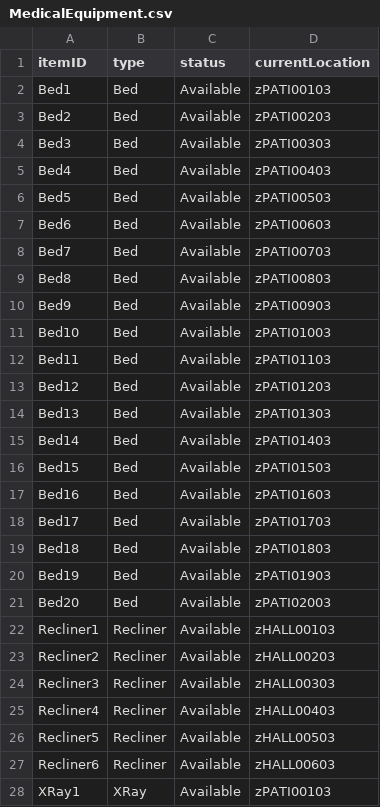
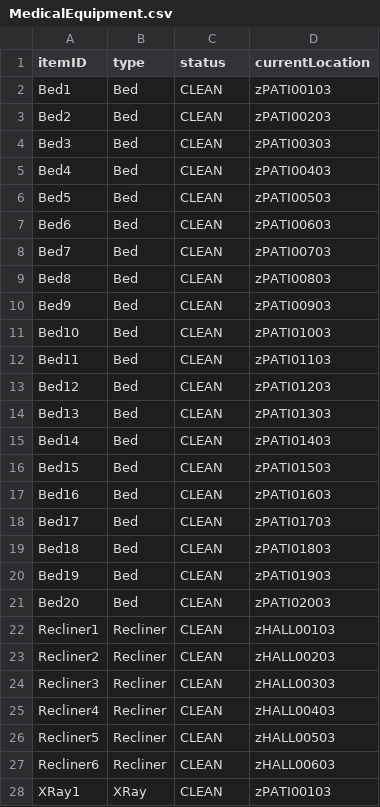
Before and after one commit to CS3733-D22-Team-Z/Iteration4, a CSV file: MedicalEquipment.csv, drawn as a sheet; only a part is shown; the diff covers the shown part only.

Commit message:
Equipment status now updated

```diff
--- a/MedicalEquipment.csv
+++ b/MedicalEquipment.csv
@@ -1,28 +1,28 @@
 itemID,type,status,currentLocation
-Bed1,Bed,Available,zPATI00103
-Bed2,Bed,Available,zPATI00203
-Bed3,Bed,Available,zPATI00303
-Bed4,Bed,Available,zPATI00403
-Bed5,Bed,Available,zPATI00503
-Bed6,Bed,Available,zPATI00603
-Bed7,Bed,Available,zPATI00703
-Bed8,Bed,Available,zPATI00803
-Bed9,Bed,Available,zPATI00903
-Bed10,Bed,Available,zPATI01003
-Bed11,Bed,Available,zPATI01103
-Bed12,Bed,Available,zPATI01203
-Bed13,Bed,Available,zPATI01303
-Bed14,Bed,Available,zPATI01403
-Bed15,Bed,Available,zPATI01503
-Bed16,Bed,Available,zPATI01603
-Bed17,Bed,Available,zPATI01703
-Bed18,Bed,Available,zPATI01803
-Bed19,Bed,Available,zPATI01903
-Bed20,Bed,Available,zPATI02003
-Recliner1,Recliner,Available,zHALL00103
-Recliner2,Recliner,Available,zHALL00203
-Recliner3,Recliner,Available,zHALL00303
-Recliner4,Recliner,Available,zHALL00403
-Recliner5,Recliner,Available,zHALL00503
-Recliner6,Recliner,Available,zHALL00603
-XRay1,XRay,Available,zPATI00103
+Bed1,Bed,CLEAN,zPATI00103
+Bed2,Bed,CLEAN,zPATI00203
+Bed3,Bed,CLEAN,zPATI00303
+Bed4,Bed,CLEAN,zPATI00403
+Bed5,Bed,CLEAN,zPATI00503
+Bed6,Bed,CLEAN,zPATI00603
+Bed7,Bed,CLEAN,zPATI00703
+Bed8,Bed,CLEAN,zPATI00803
+Bed9,Bed,CLEAN,zPATI00903
+Bed10,Bed,CLEAN,zPATI01003
+Bed11,Bed,CLEAN,zPATI01103
+Bed12,Bed,CLEAN,zPATI01203
+Bed13,Bed,CLEAN,zPATI01303
+Bed14,Bed,CLEAN,zPATI01403
+Bed15,Bed,CLEAN,zPATI01503
+Bed16,Bed,CLEAN,zPATI01603
+Bed17,Bed,CLEAN,zPATI01703
+Bed18,Bed,CLEAN,zPATI01803
+Bed19,Bed,CLEAN,zPATI01903
+Bed20,Bed,CLEAN,zPATI02003
+Recliner1,Recliner,CLEAN,zHALL00103
+Recliner2,Recliner,CLEAN,zHALL00203
+Recliner3,Recliner,CLEAN,zHALL00303
+Recliner4,Recliner,CLEAN,zHALL00403
+Recliner5,Recliner,CLEAN,zHALL00503
+Recliner6,Recliner,CLEAN,zHALL00603
+XRay1,XRay,CLEAN,zPATI00103
```
Also changed, not shown: 92 edited cells elsewhere in this file, 5 other files.
